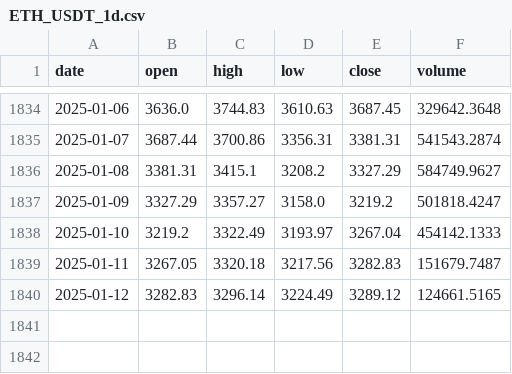
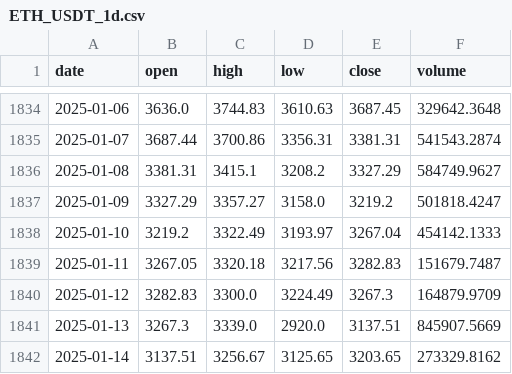
Before and after one commit to w3dip/otus-ml-finance-bot, a CSV file: ETH_USDT_1d.csv, drawn as a sheet; only a part is shown, gaps mark what is left out.

```diff
--- a/ETH_USDT_1d.csv
+++ b/ETH_USDT_1d.csv
@@ -1839,2 +1839,4 @@ date,open,high,low,close,volume
 2025-01-11,3267.05,3320.18,3217.56,3282.83,151679.7487
-2025-01-12,3282.83,3296.14,3224.49,3289.12,124661.5165
+2025-01-12,3282.83,3300.0,3224.49,3267.3,164879.9709
+2025-01-13,3267.3,3339.0,2920.0,3137.51,845907.5669
+2025-01-14,3137.51,3256.67,3125.65,3203.65,273329.8162
```
Also changed, not shown: 2 other files.
